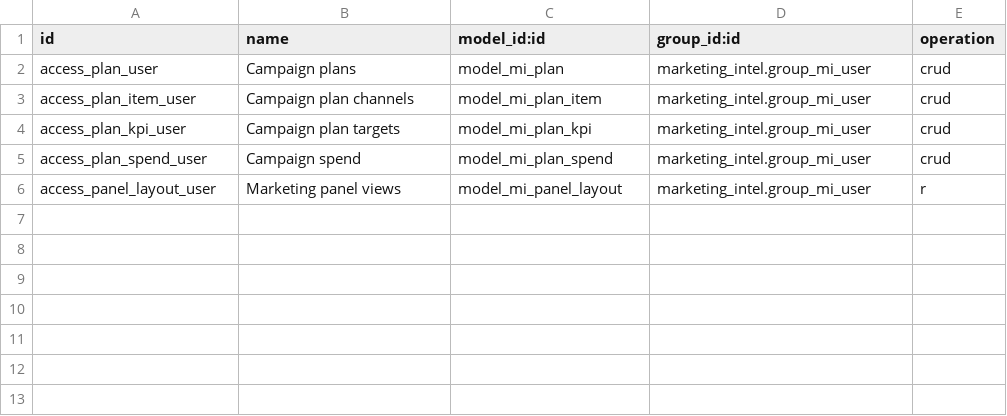
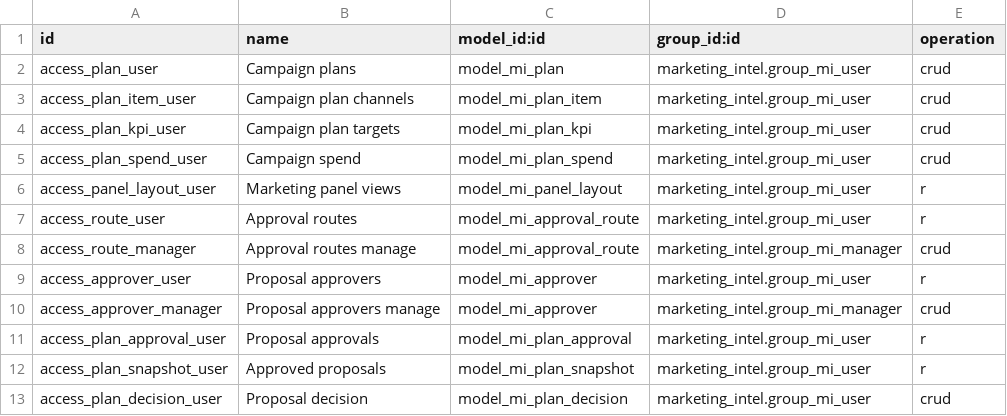
Before and after one commit to MetricPal/odoo, a CSV file: addons/marketing_intel_plan/security/ir.access.csv, drawn as a sheet.

```diff
--- a/addons/marketing_intel_plan/security/ir.access.csv
+++ b/addons/marketing_intel_plan/security/ir.access.csv
@@ -6 +6,8 @@ access_plan_spend_user,Campaign spend,model_mi_plan_spend,marketing_intel.group_
 access_panel_layout_user,Marketing panel views,model_mi_panel_layout,marketing_intel.group_mi_user,r
+access_route_user,Approval routes,model_mi_approval_route,marketing_intel.group_mi_user,r
+access_route_manager,Approval routes manage,model_mi_approval_route,marketing_intel.group_mi_manager,crud
+access_approver_user,Proposal approvers,model_mi_approver,marketing_intel.group_mi_user,r
+access_approver_manager,Proposal approvers manage,model_mi_approver,marketing_intel.group_mi_manager,crud
+access_plan_approval_user,Proposal approvals,model_mi_plan_approval,marketing_intel.group_mi_user,r
+access_plan_snapshot_user,Approved proposals,model_mi_plan_snapshot,marketing_intel.group_mi_user,r
+access_plan_decision_user,Proposal decision,model_mi_plan_decision,marketing_intel.group_mi_user,crud
```
Also changed, not shown: 26 other files.
